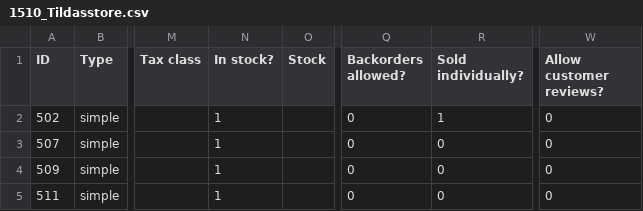
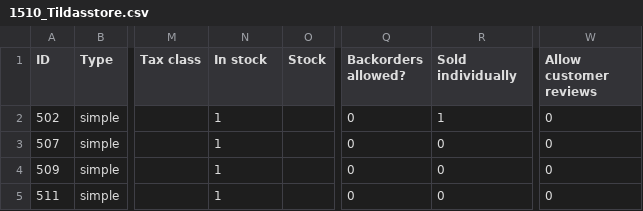
Before and after one commit to rafiuzzaman7/temp, a CSV file: 1510_Tildasstore.csv, drawn as a sheet; only a part is shown, gaps mark what is left out; the diff names each change by its address in the sheet, - before the commit and + after, or states it on an @@ line.

Commit message:
removed ? from all column

```diff
--- a/1510_Tildasstore.csv
+++ b/1510_Tildasstore.csv
-N1: In stock?
+N1: In stock
-R1: Sold individually?
+R1: Sold individually
-W1: Allow customer reviews?
+W1: Allow customer reviews
```
